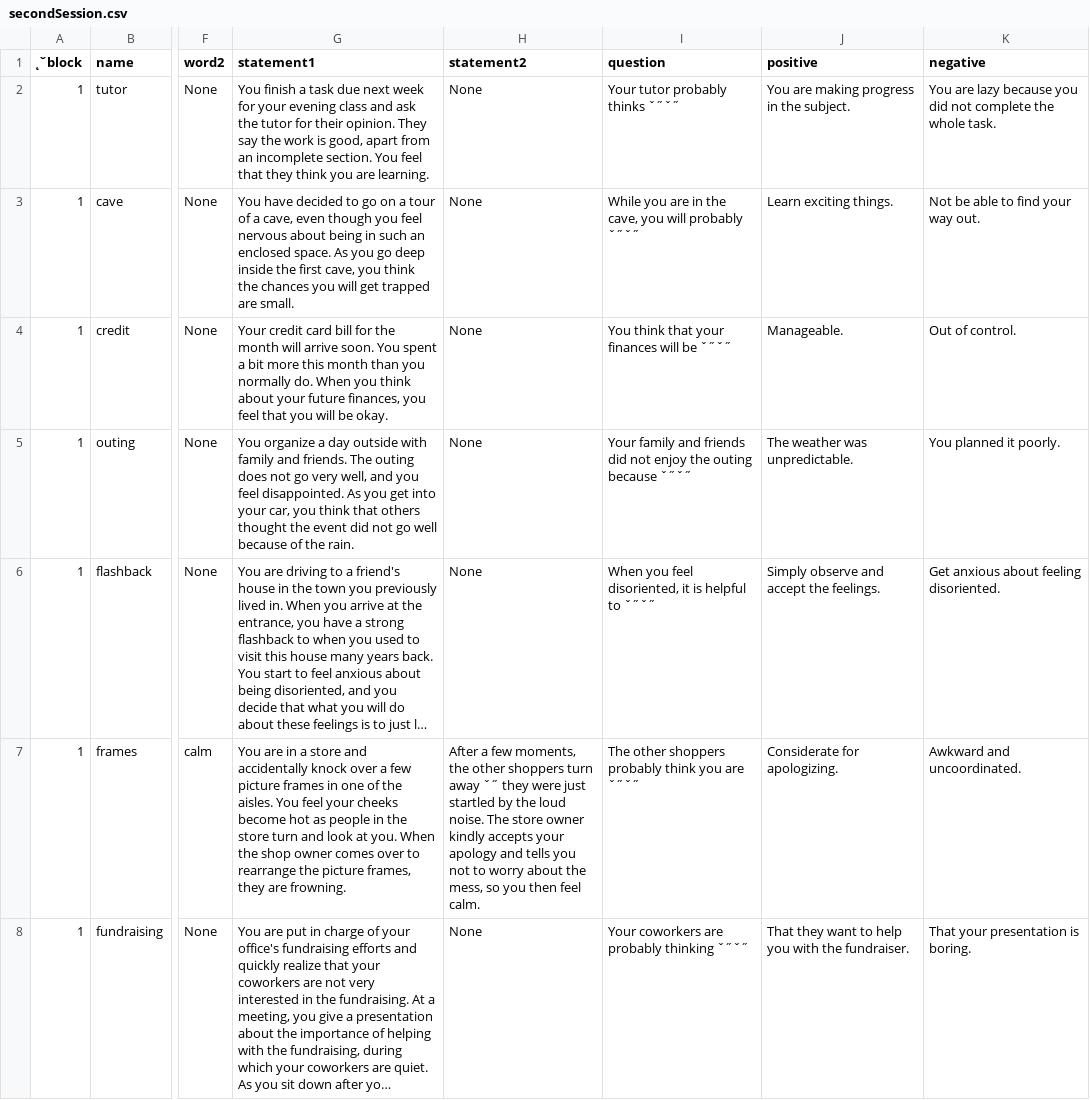
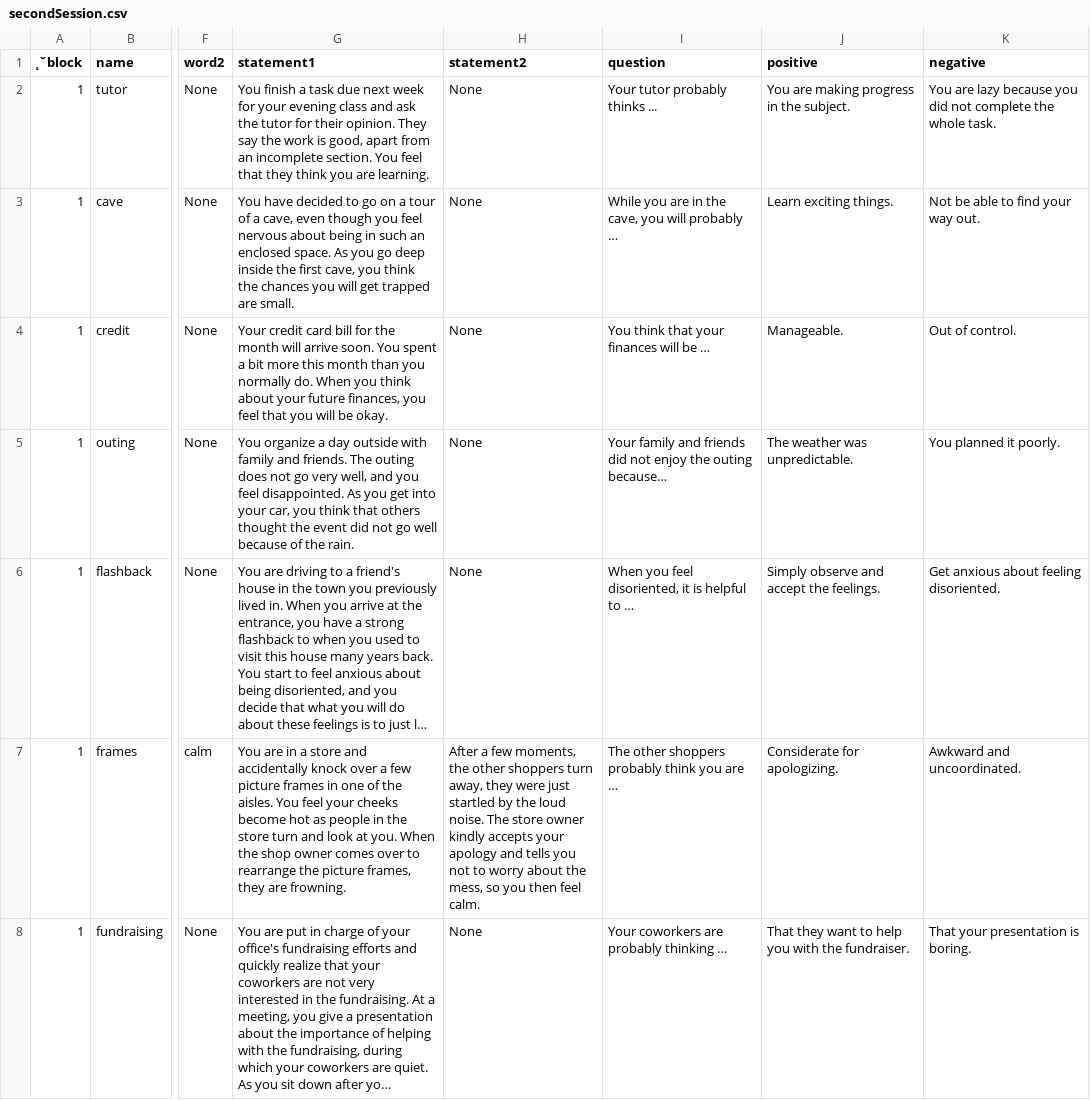
Before and after one commit to TeachmanLab/MT-Angular, a CSV file: src/assets/csv/secondSession.csv, drawn as a sheet; only a part is shown, gaps mark what is left out; long unchanged cells end in …; the diff covers the shown part only; the diff names each change by its address in the sheet, - before the commit and + after, or states it on an @@ line.

Commit message:
more cleanup and bug fixes. Still some errors in the CSV that needed correction, and the flexible thinking was waiting 1 second, not 60. The Flexible Thinking Round wasn't executing correctly at the end of the session.  Fixed this as well.

```diff
--- a/src/assets/csv/secondSession.csv
+++ b/src/assets/csv/secondSession.csv
-I2 (question): Your tutor probably thinks ˇ˝ˇ˝
+I2 (question): Your tutor probably thinks ...
-I3 (question): …will probably ˇ˝ˇ˝
+I3 (question): …will probably …
-I4 (question): You think that your finances will be ˇ˝ˇ˝
+I4 (question): You think that your finances will be …
-I5 (question): …the outing because ˇ˝ˇ˝
+I5 (question): …the outing because…
-I6 (question): …helpful to ˇ˝ˇ˝
+I6 (question): …helpful to …
-H7 (statement2): …shoppers turn away ˇ˝ they were…
+H7 (statement2): …shoppers turn away, they were…
-I7 (question): The other shoppers probably think you are ˇ˝ˇ˝
+I7 (question): The other shoppers probably think you are …
-I8 (question): Your coworkers are probably thinking ˇ˝ˇ˝
+I8 (question): Your coworkers are probably thinking …
```
Also changed, not shown: 33 edited cells elsewhere in this file, src/assets/csv/fourthSession.csv, src/assets/csv/thirdSession.csv, 2 other files.
